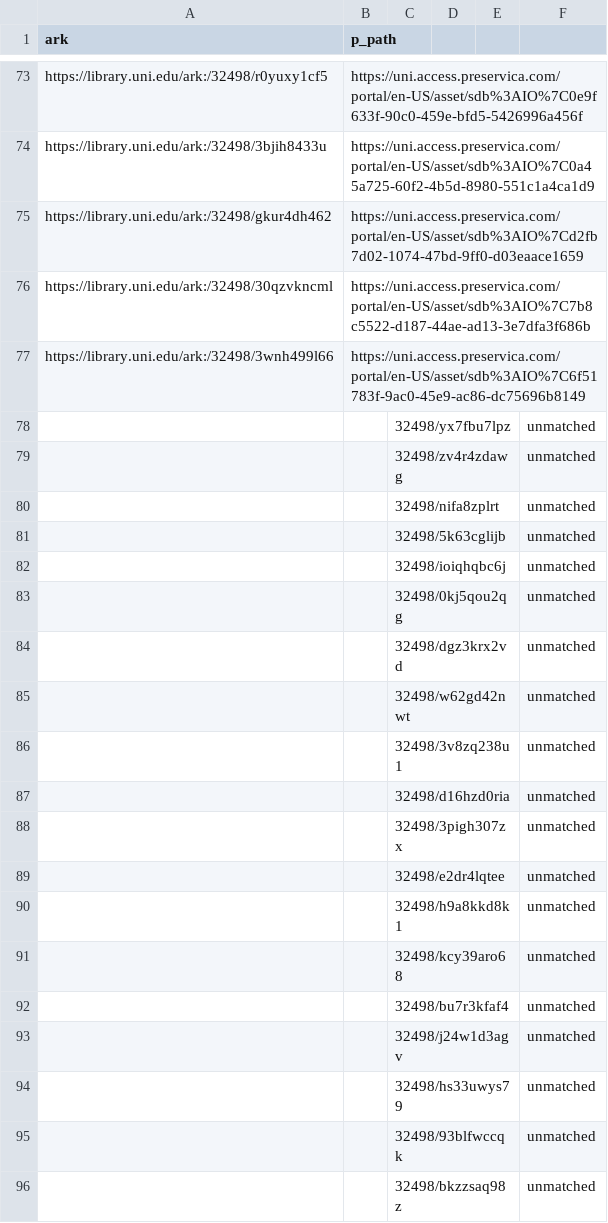
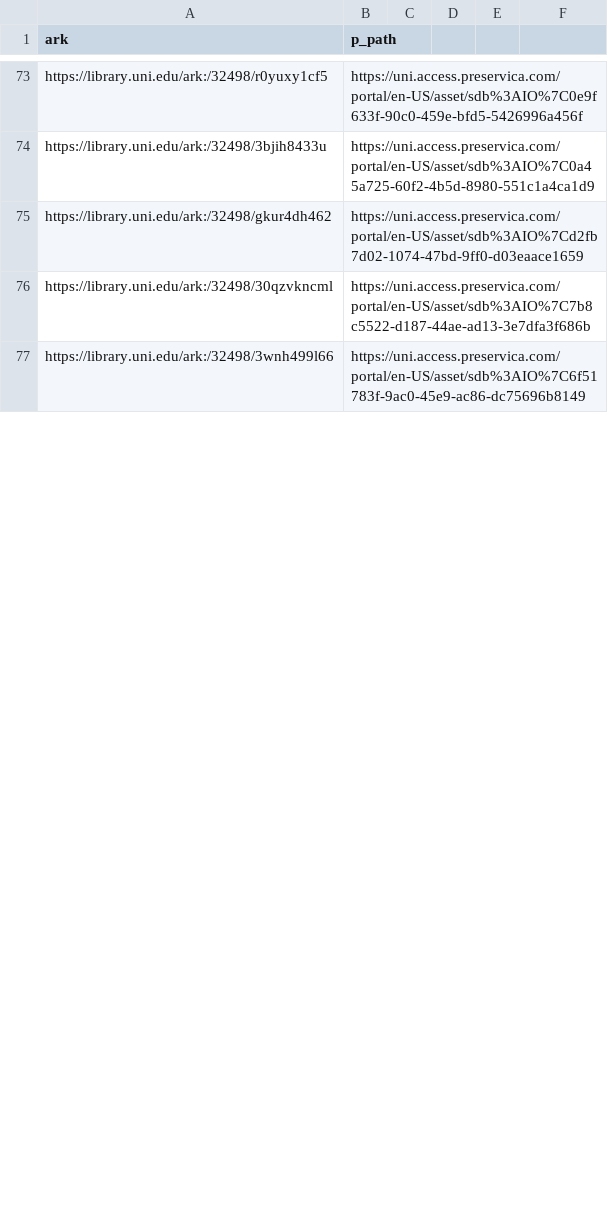
Before and after one commit to rodlibrary/ARK_Resolver, a CSV file: resolve.csv, drawn as a sheet; only a part is shown, gaps mark what is left out; the diff covers the shown part only.

Commit message:
Edit resolve.csv

```diff
--- a/resolve.csv
+++ b/resolve.csv
@@ -77,20 +77 @@ https://library.uni.edu/ark:/32498/30qzvkncml,https://uni.access.preservica.com/
 https://library.uni.edu/ark:/32498/3wnh499l66,https://uni.access.preservica.com/portal/en-US/asset/sdb%3AIO%7C6f51783f-9ac0-45e9-ac86-dc75696b8149
-,,32498/yx7fbu7lpz,,,unmatched,
-,,32498/zv4r4zdawg,,,unmatched,
-,,32498/nifa8zplrt,,,unmatched,
-,,32498/5k63cglijb,,,unmatched,
-,,32498/ioiqhqbc6j,,,unmatched,
-,,32498/0kj5qou2qg,,,unmatched,
-,,32498/dgz3krx2vd,,,unmatched,
-,,32498/w62gd42nwt,,,unmatched,
-,,32498/3v8zq238u1,,,unmatched,
-,,32498/d16hzd0ria,,,unmatched,
-,,32498/3pigh307zx,,,unmatched,
-,,32498/e2dr4lqtee,,,unmatched,
-,,32498/h9a8kkd8k1,,,unmatched,
-,,32498/kcy39aro68,,,unmatched,
-,,32498/bu7r3kfaf4,,,unmatched,
-,,32498/j24w1d3agv,,,unmatched,
-,,32498/hs33uwys79,,,unmatched,
-,,32498/93blfwccqk,,,unmatched,
-,,32498/bkzzsaq98z,,,unmatched,
```
Also changed, not shown: 36 added rows and 17 removed rows elsewhere in this file.
